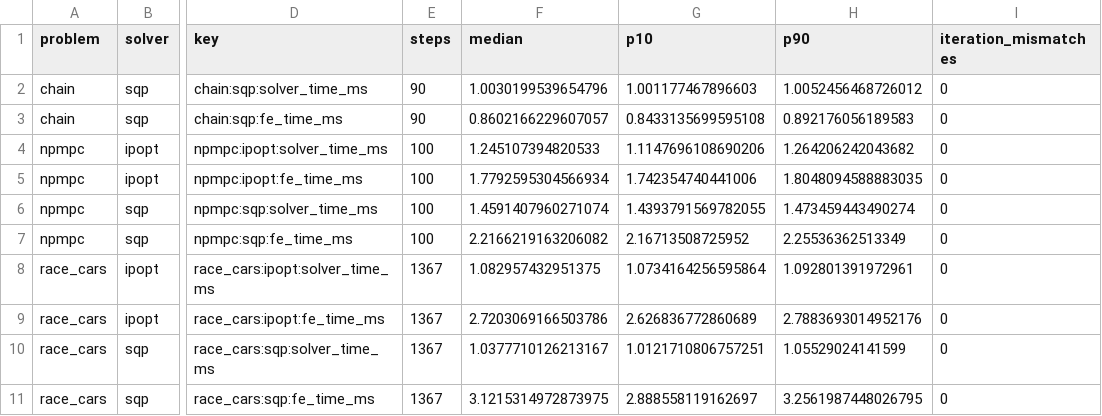
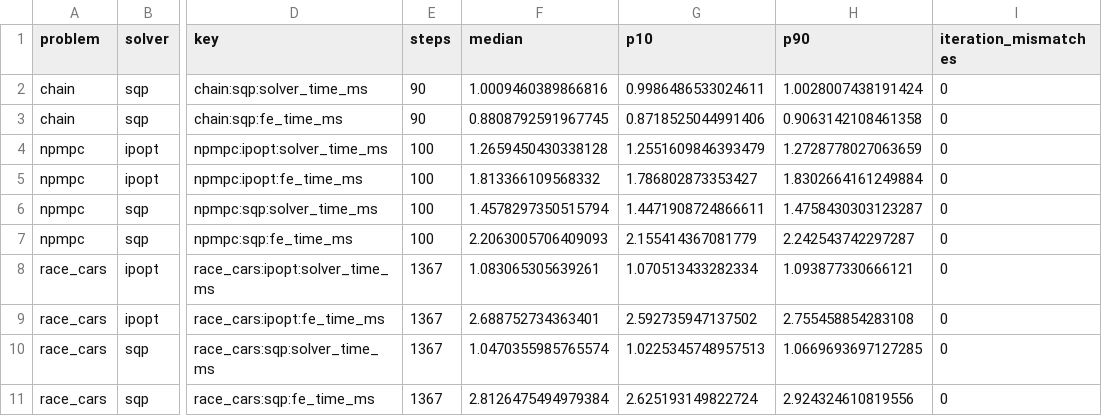
Before and after one commit to PREDICT-EPFL/scaly, a CSV file: docs/assets/benchmarks/closed_loop_speedup.summary.csv, drawn as a sheet; only a part is shown, gaps mark what is left out; the diff covers the shown part only; the diff names each change by its address in the sheet, - before the commit and + after, or states it on an @@ line.

```diff
--- a/docs/assets/benchmarks/closed_loop_speedup.summary.csv
+++ b/docs/assets/benchmarks/closed_loop_speedup.summary.csv
-F2 (median): 1.0030199539654796
+F2 (median): 1.0009460389866816
-G2 (p10): 1.001177467896603
+G2 (p10): 0.9986486533024611
-H2 (p90): 1.0052456468726012
+H2 (p90): 1.0028007438191424
-F3 (median): 0.8602166229607057
+F3 (median): 0.8808792591967745
-G3 (p10): 0.8433135699595108
+G3 (p10): 0.8718525044991406
-H3 (p90): 0.892176056189583
+H3 (p90): 0.9063142108461358
-F4 (median): 1.245107394820533
+F4 (median): 1.2659450430338128
-G4 (p10): 1.1147696108690206
+G4 (p10): 1.2551609846393479
-H4 (p90): 1.264206242043682
+H4 (p90): 1.2728778027063659
-F5 (median): 1.7792595304566934
+F5 (median): 1.813366109568332
-G5 (p10): 1.742354740441006
+G5 (p10): 1.786802873353427
-H5 (p90): 1.8048094588883035
+H5 (p90): 1.8302664161249884
-F6 (median): 1.4591407960271074
+F6 (median): 1.4578297350515794
-G6 (p10): 1.4393791569782055
+G6 (p10): 1.4471908724866611
-H6 (p90): 1.473459443490274
+H6 (p90): 1.4758430303123287
-F7 (median): 2.2166219163206082
+F7 (median): 2.2063005706409093
-G7 (p10): 2.16713508725952
+G7 (p10): 2.155414367081779
-H7 (p90): 2.25536362513349
+H7 (p90): 2.242543742297287
-F8 (median): 1.082957432951375
+F8 (median): 1.083065305639261
-G8 (p10): 1.0734164256595864
+G8 (p10): 1.070513433282334
-H8 (p90): 1.092801391972961
+H8 (p90): 1.093877330666121
-F9 (median): 2.7203069166503786
+F9 (median): 2.688752734363401
-G9 (p10): 2.626836772860689
+G9 (p10): 2.592735947137502
-H9 (p90): 2.7883693014952176
+H9 (p90): 2.755458854283108
-F10 (median): 1.0377710126213167
+F10 (median): 1.0470355985765574
-G10 (p10): 1.0121710806757251
+G10 (p10): 1.0225345748957513
-H10 (p90): 1.05529024141599
+H10 (p90): 1.0669693697127285
-F11 (median): 3.1215314972873975
+F11 (median): 2.8126475494979384
-G11 (p10): 2.888558119162697
+G11 (p10): 2.625193149822724
-H11 (p90): 3.2561987448026795
+H11 (p90): 2.924324610819556
```
Also changed, not shown: 14 edited cells elsewhere in this file, docs/assets/benchmarks/closed_loop.steps.csv, docs/assets/benchmarks/closed_loop.summary.csv, 11 other files.
